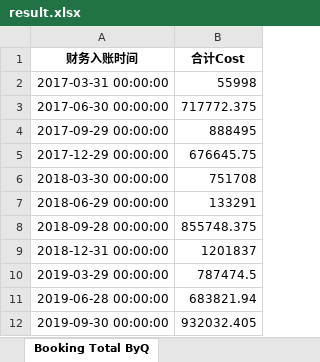
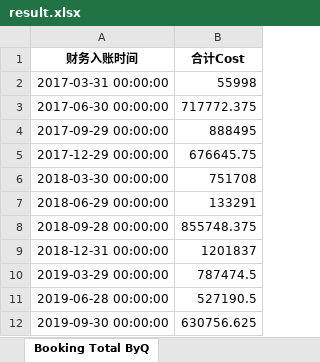
Before and after one commit to sincedeeper/python_project, an Excel workbook: result.xlsx, sheet Booking Total ByQ, drawn as a sheet; values as stored, in another font and other column widths than the file's, no borders; the diff names each change by its address in the sheet, - before the commit and + after, or states it on an @@ line.

```diff
--- a/result.xlsx (sheet Booking Total ByQ)
+++ b/result.xlsx (sheet Booking Total ByQ)
-B11 (合计Cost): 683821.94
+B11 (合计Cost): 527190.5
-B12 (合计Cost): 932032.405
+B12 (合计Cost): 630756.625
```
Also changed, not shown: sheet Total ByQ, sheet Booking Total ByQ & BySQL, sheet Booking Total BySPL, sheet Total ByQ & BySQL, sheet Total BySPL, sheet Rev_2019-04_To_2019-06, 1 other file.
